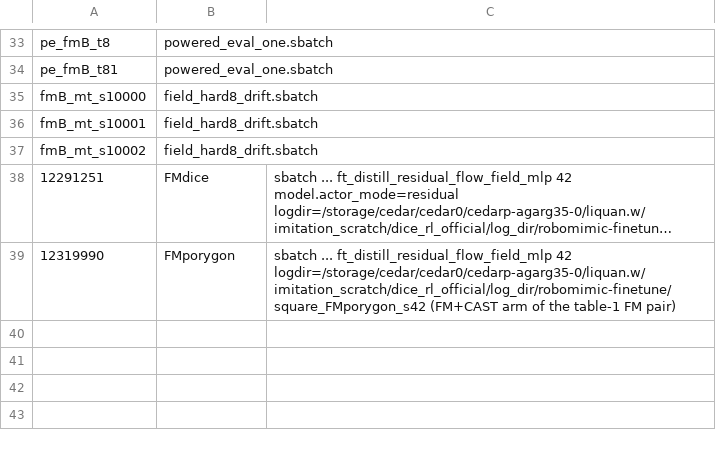
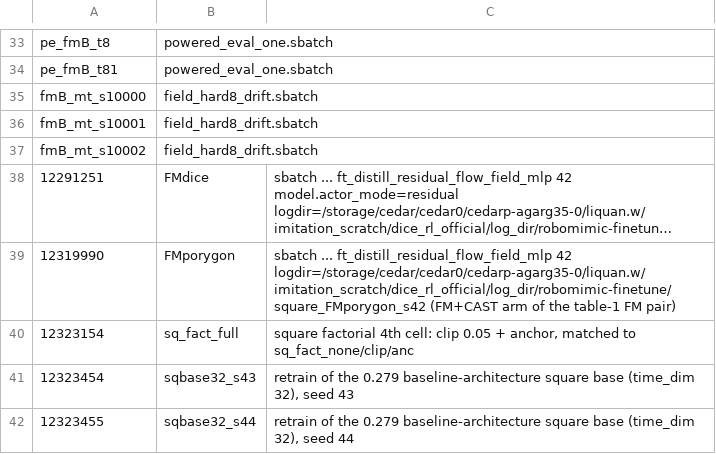
Before and after one commit to LiCHOTHU/Porygon, a TSV file: scripts/guard/registry.tsv, drawn as a sheet; only a part is shown, gaps mark what is left out; long unchanged cells end in …; the diff names each change by its address in the sheet, - before the commit and + after, or states it on an @@ line.

Commit message:
paper: state precisely what the shared weak base licenses (within-table comparison) and what it does not (reproducing published numbers); retrain launched

```diff
--- a/scripts/guard/registry.tsv
+++ b/scripts/guard/registry.tsv
+row 40: 12323154 | sq_fact_full | square factorial 4th cell: clip 0.05 + anchor, matched to sq_fact_none/clip/anc
+row 41: 12323454 | sqbase32_s43 | retrain of the 0.279 baseline-architecture square base (time_dim 32), seed 43
+row 42: 12323455 | sqbase32_s44 | retrain of the 0.279 baseline-architecture square base (time_dim 32), seed 44
```
Also changed, not shown: 2 other files.
